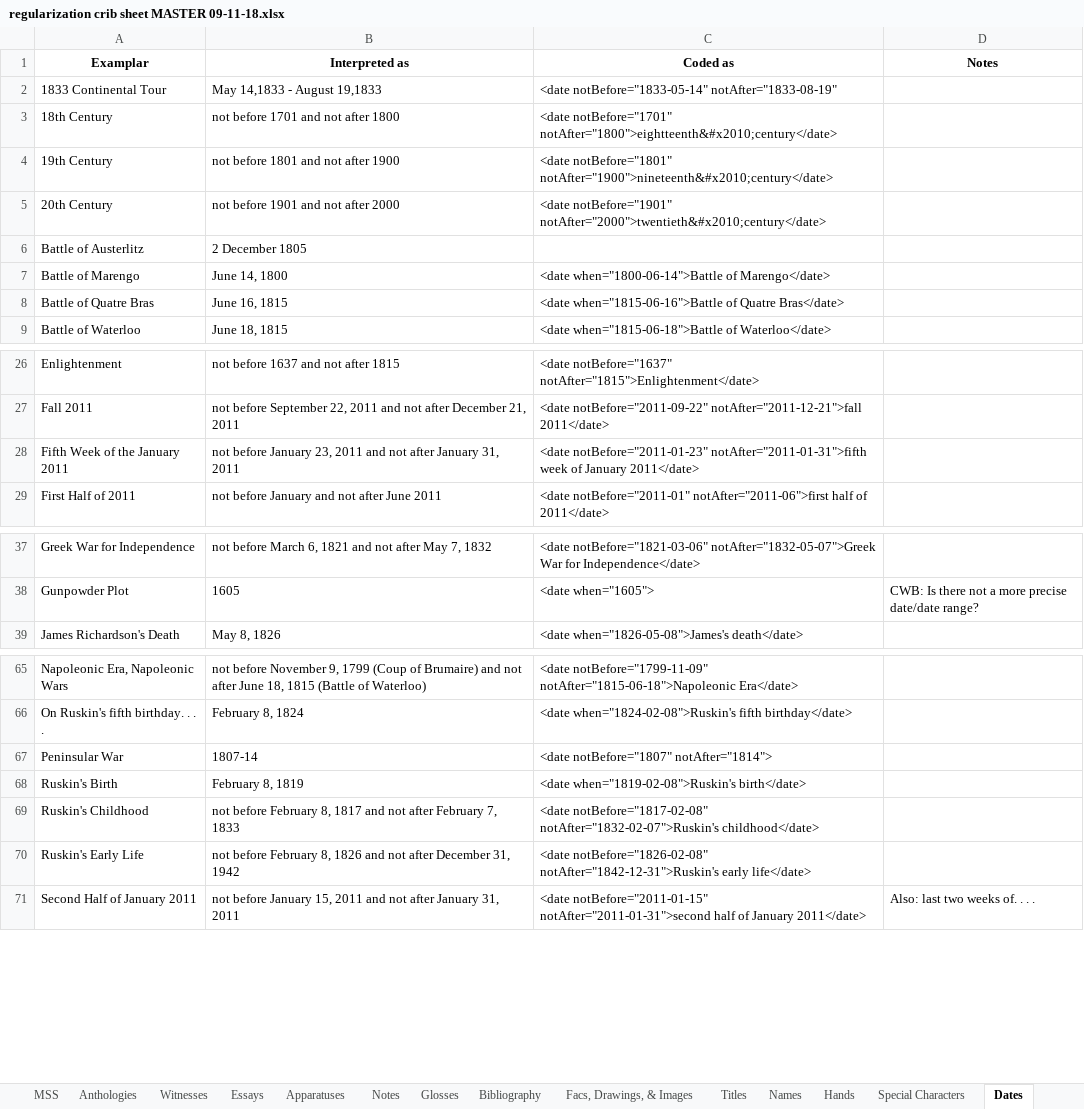
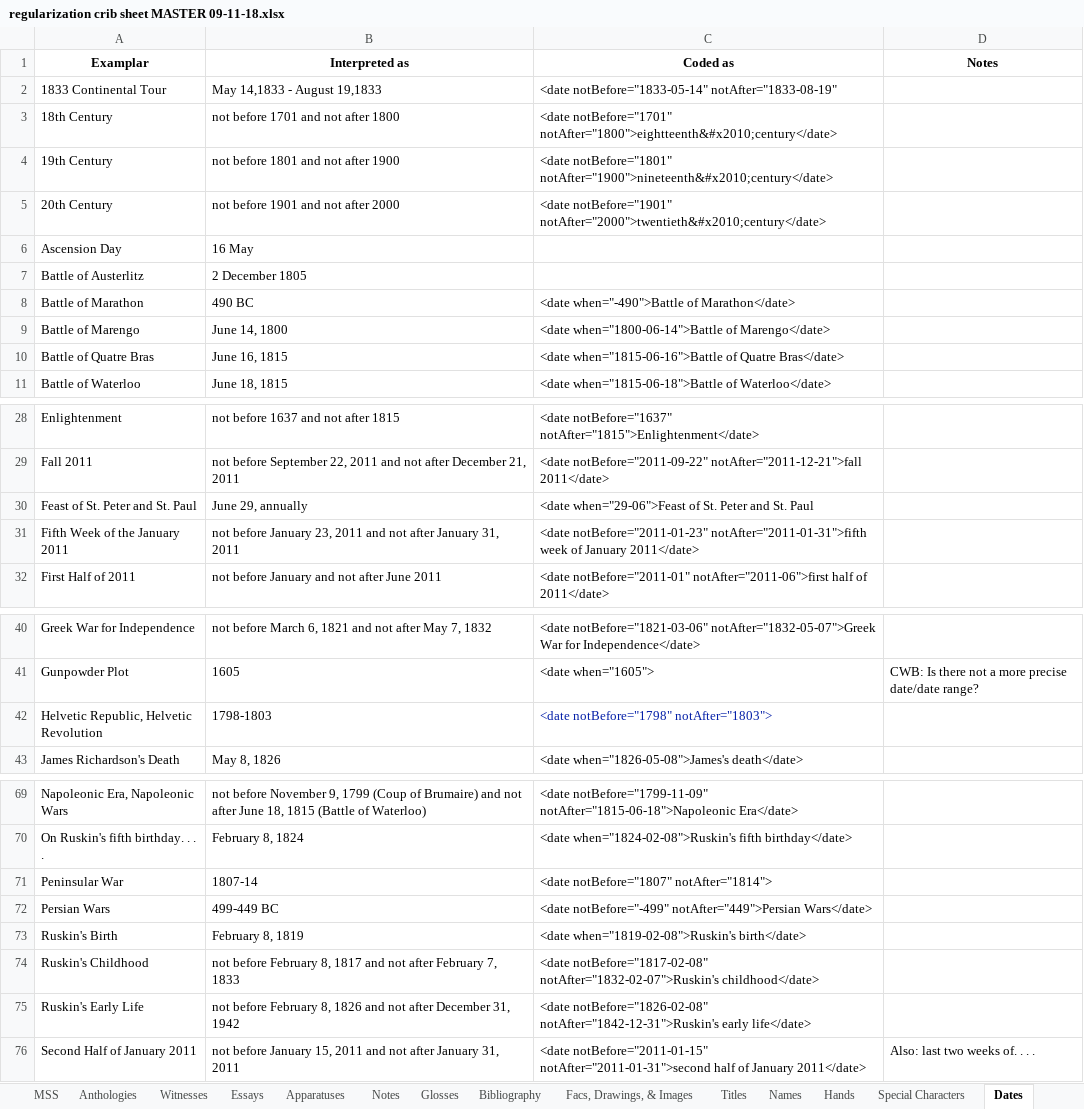
Before and after one commit to dchanson/Ruskin, an Excel workbook: _etc/Crib Sheets/regularization crib sheet MASTER 09-11-18.xlsx, sheet Dates, drawn as a sheet; only a part is shown, gaps mark what is left out; values as stored, in another font and other column widths than the file's, no borders; the diff names each change by its address in the sheet, - before the commit and + after, or states it on an @@ line.

```diff
--- a/_etc/Crib Sheets/regularization crib sheet MASTER 09-11-18.xlsx (sheet Dates)
+++ b/_etc/Crib Sheets/regularization crib sheet MASTER 09-11-18.xlsx (sheet Dates)
+row 6: Ascension Day | 16 May
+row 8: Battle of Marathon | 490 BC | <date when="-490">Battle of Marathon</date>
+row 30: Feast of St. Peter and St. Paul | June 29, annually | <date when="29-06">Feast of St. Peter and St. Paul
+row 42: Helvetic Republic, Helvetic Revolution | 1798-1803 | <date notBefore="1798" notAfter="1803">
+row 72: Persian Wars | 499-449 BC | <date notBefore="-499" notAfter="449">Persian Wars</date>
```
Also changed, not shown: sheet Titles, sheet Names, 1 other file.
